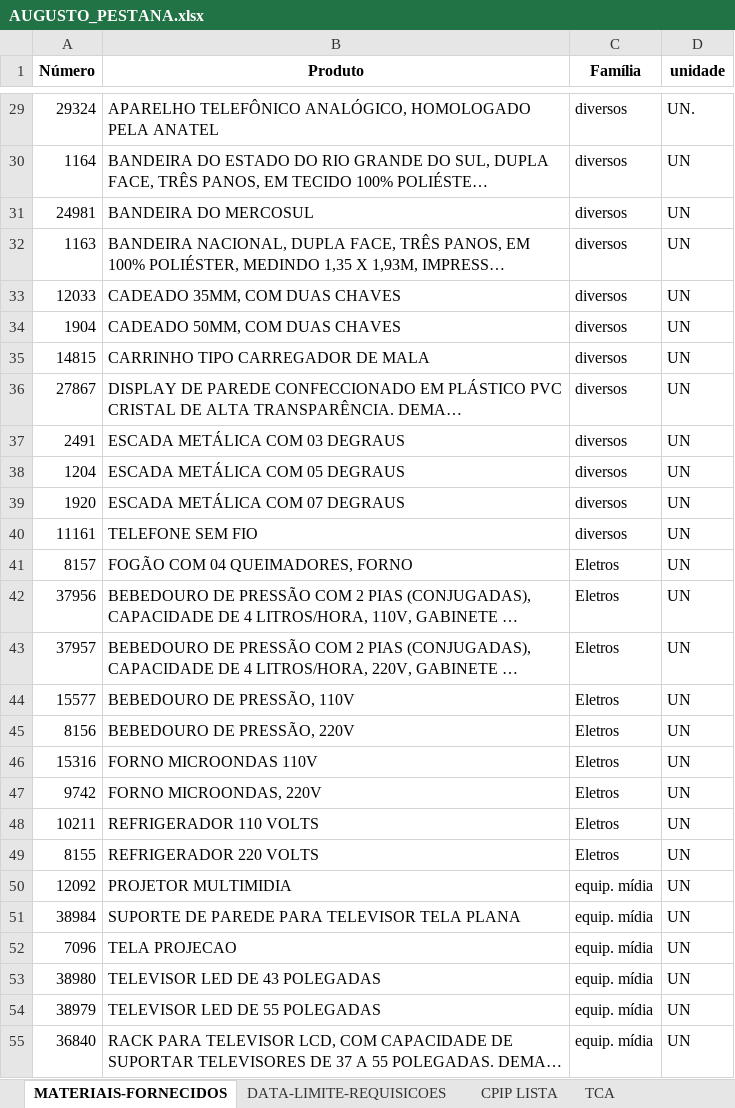
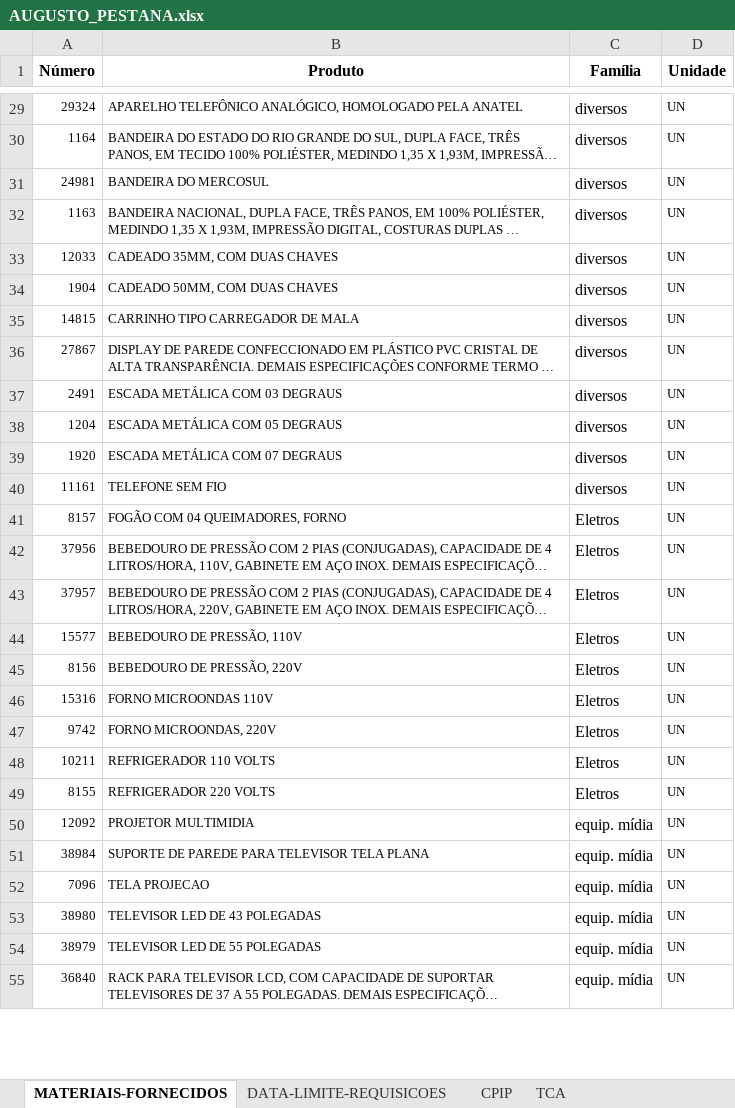
Before and after one commit to dmp-sepat/comarcas, an Excel workbook: AUGUSTO_PESTANA.xlsx, sheet MATERIAIS-FORNECIDOS, drawn as a sheet; only a part is shown, gaps mark what is left out; long unchanged cells end in …; values as stored, in another font and other column widths than the file's, no borders; the diff covers the shown part only; the diff names each change by its address in the sheet, - before the commit and + after, or states it on an @@ line.

```diff
--- a/AUGUSTO_PESTANA.xlsx (sheet MATERIAIS-FORNECIDOS)
+++ b/AUGUSTO_PESTANA.xlsx (sheet MATERIAIS-FORNECIDOS)
-sheet tab: CPIP LISTA
+sheet tab: CPIP
-D1: unidade
+D1: Unidade
@@ A29:B55 text size: smaller @@
@@ D29:D55 text size: smaller @@
-D29 (Unidade): UN.
+D29 (Unidade): UN
```
Also changed, not shown: 10 edited cells and cell formats elsewhere in this sheet, sheet TCA.
